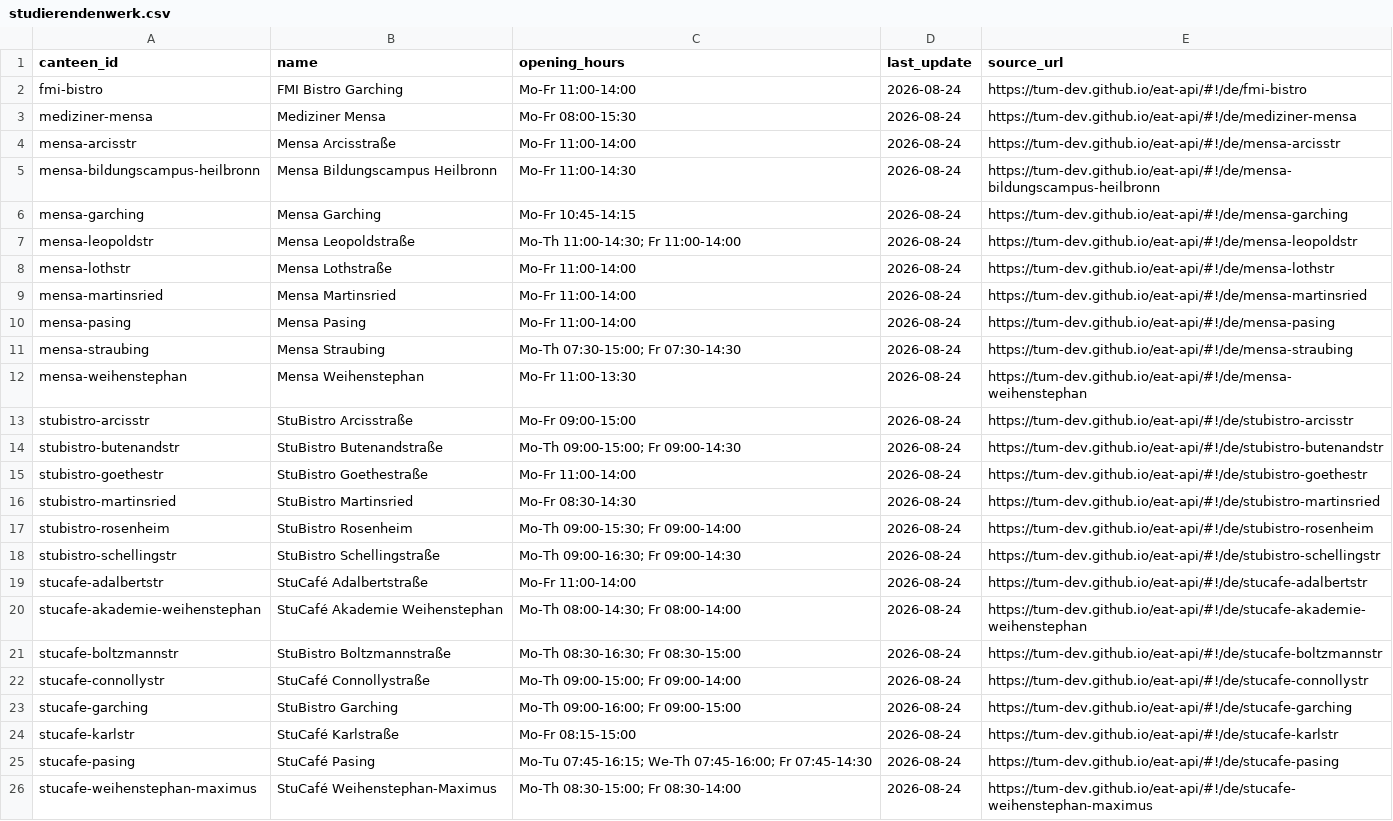
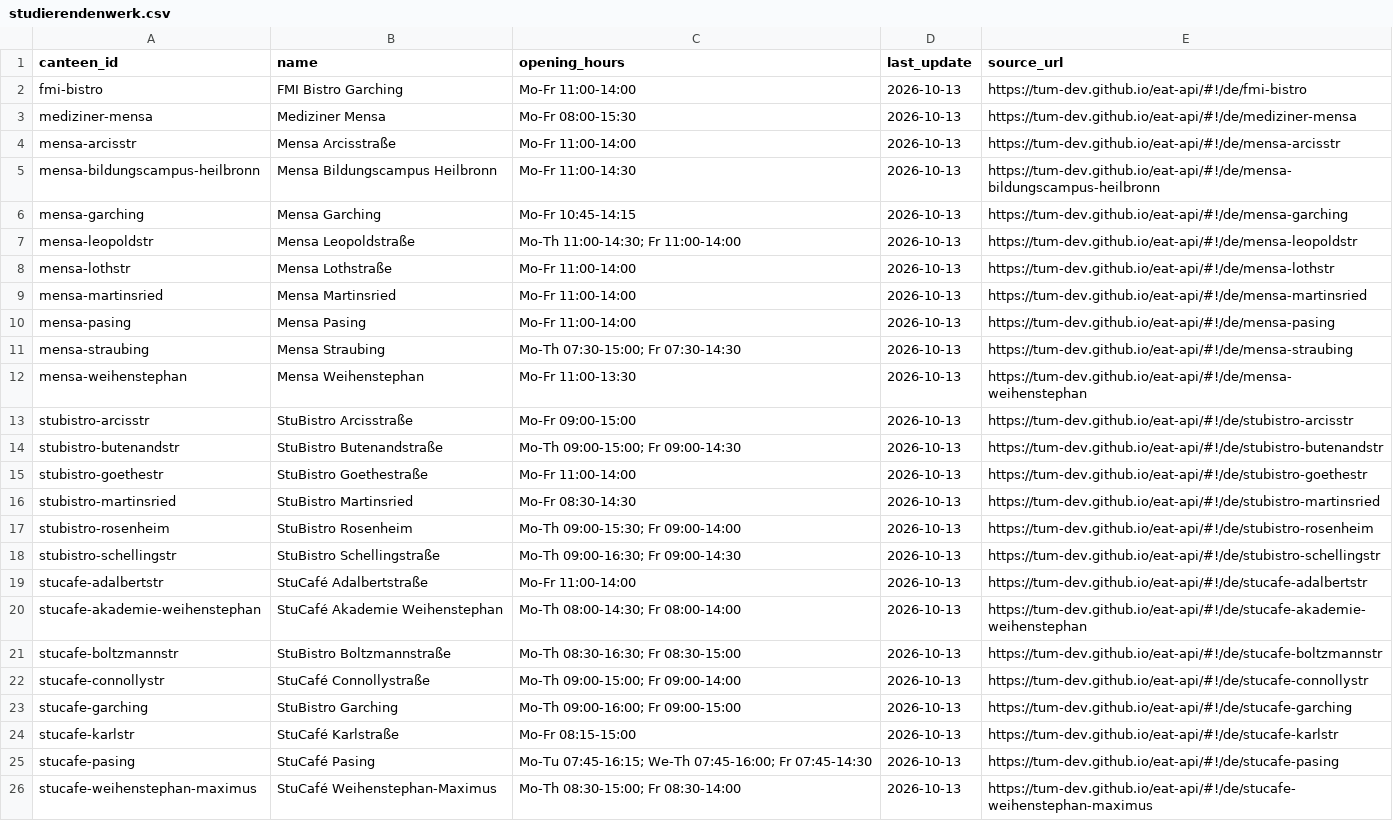
Before and after one commit to TUM-Dev/NavigaTUM, a CSV file: data/external/results/studierendenwerk.csv, drawn as a sheet; the diff names each change by its address in the sheet, - before the commit and + after, or states it on an @@ line.

```diff
--- a/data/external/results/studierendenwerk.csv
+++ b/data/external/results/studierendenwerk.csv
-D2:D26 (last_update): 2026-08-24
+D2:D26 (last_update): 2026-10-13
```
Also changed, not shown: data/external/results/orgs-de_tumonline.csv, data/external/results/orgs-en_tumonline.csv, 3 other files.
